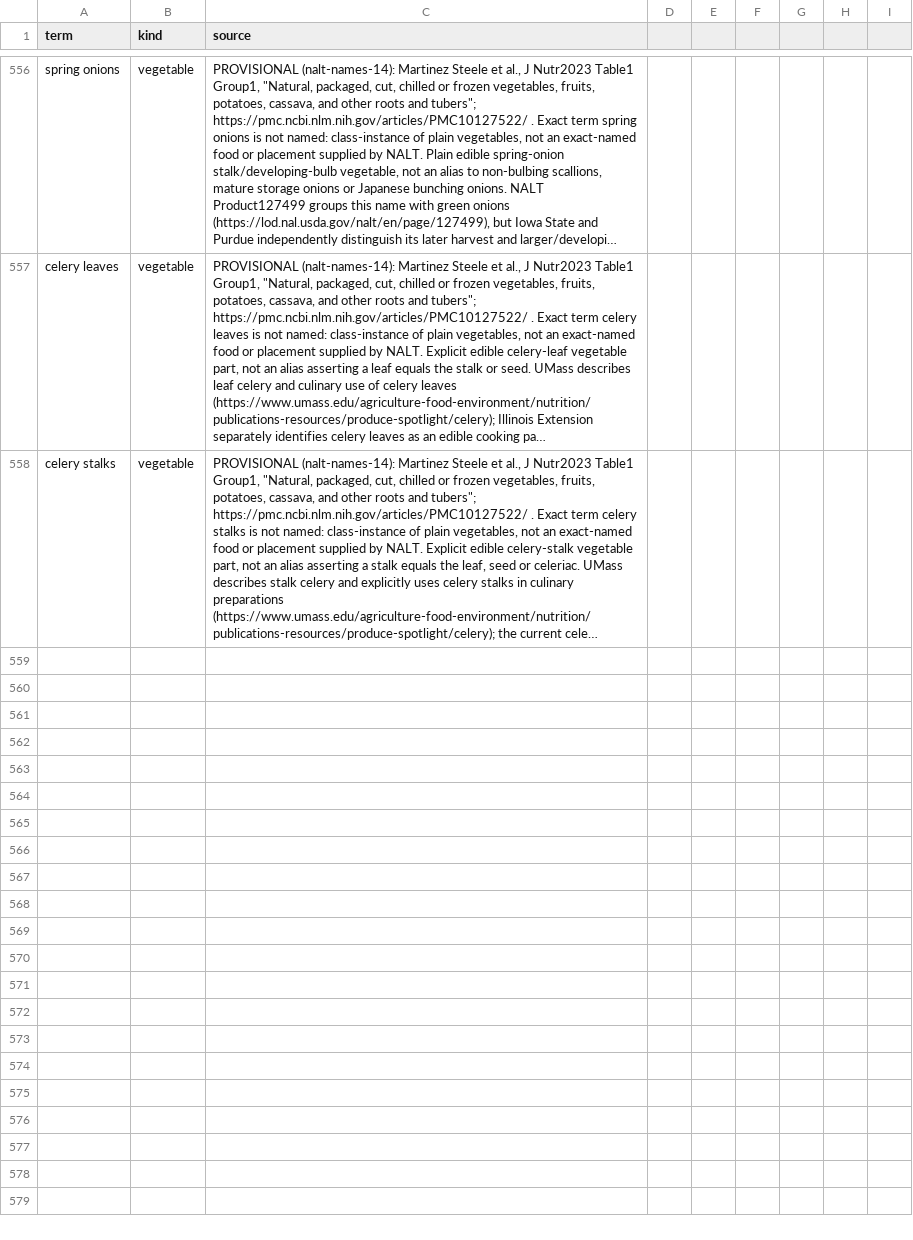
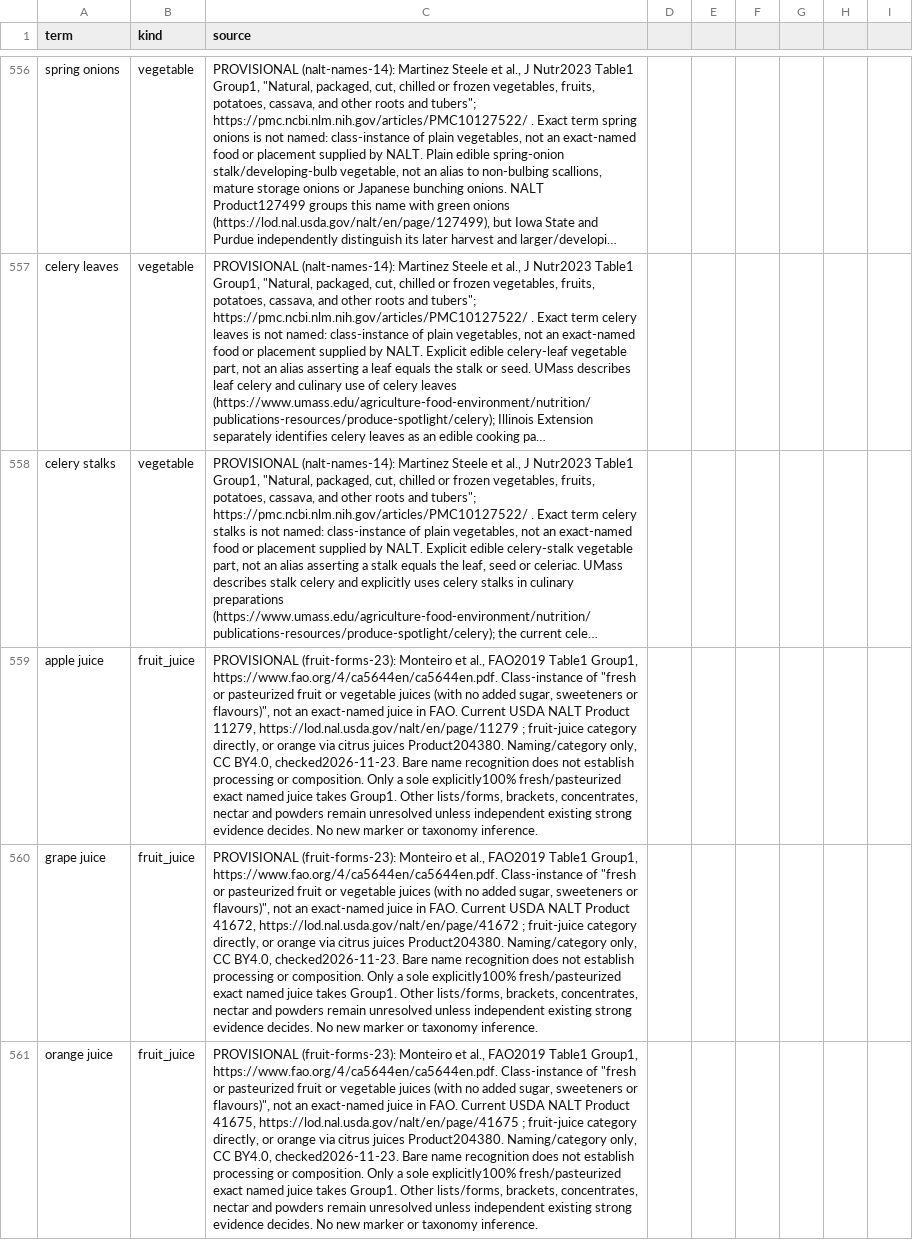
Before and after one commit to saurabh2894/FoodScanner, a CSV file: src/foodscan/resources/lexicon.csv, drawn as a sheet; only a part is shown, gaps mark what is left out; long unchanged cells end in …; the diff covers the shown part only; the diff names each change by its address in the sheet, - before the commit and + after, or states it on an @@ line.

Commit message:
Add conditioned fruit juice and exact plain carbonated water coverage

```diff
--- a/src/foodscan/resources/lexicon.csv
+++ b/src/foodscan/resources/lexicon.csv
+row 559: apple juice | fruit_juice | PROVISIONAL (fruit-forms-23): Monteiro et al., FAO2019 Table1 Group1, https://www.fao.org/4/ca5644en/ca5644en.pdf. Class-instance of "fresh or pasteurized fruit or vegetable juices (with no added sugar, sweeteners or flavours)", not an exact-named juice in FAO. Current USDA NALT Product 11279, https://lod.nal.usda.gov/nalt/en/page/11279 ; fruit-juice category directly, or orange via citrus juices Product204380. Naming/category only, CC BY4.0, checked2026-11-23. Bare name recognition does not establish processing or composition. Only a sole explicitly100% fresh/pasteurized exact named juice takes Group1. Other lists/forms, brackets, concentrates, nectar and powders remain unresolved unless independent existing strong evidence decides. No new marker or taxonomy inference.
+row 560: grape juice | fruit_juice | PROVISIONAL (fruit-forms-23): Monteiro et al., FAO2019 Table1 Group1, https://www.fao.org/4/ca5644en/ca5644en.pdf. Class-instance of "fresh or pasteurized fruit or vegetable juices (with no added sugar, sweeteners or flavours)", not an exact-named juice in FAO. Current USDA NALT Product 41672, https://lod.nal.usda.gov/nalt/en/page/41672 ; fruit-juice category directly, or orange via citrus juices Product204380. Naming/category only, CC BY4.0, checked2026-11-23. Bare name recognition does not establish processing or composition. Only a sole explicitly100% fresh/pasteurized exact named juice takes Group1. Other lists/forms, brackets, concentrates, nectar and powders remain unresolved unless independent existing strong evidence decides. No new marker or taxonomy inference.
+row 561: orange juice | fruit_juice | PROVISIONAL (fruit-forms-23): Monteiro et al., FAO2019 Table1 Group1, https://www.fao.org/4/ca5644en/ca5644en.pdf. Class-instance of "fresh or pasteurized fruit or vegetable juices (with no added sugar, sweeteners or flavours)", not an exact-named juice in FAO. Current USDA NALT Product 41675, https://lod.nal.usda.gov/nalt/en/page/41675 ; fruit-juice category directly, or orange via citrus juices Product204380. Naming/category only, CC BY4.0, checked2026-11-23. Bare name recognition does not establish processing or composition. Only a sole explicitly100% fresh/pasteurized exact named juice takes Group1. Other lists/forms, brackets, concentrates, nectar and powders remain unresolved unless independent existing strong evidence decides. No new marker or taxonomy inference.
```
Also changed, not shown: 2 added rows elsewhere in this file, 25 other files.
